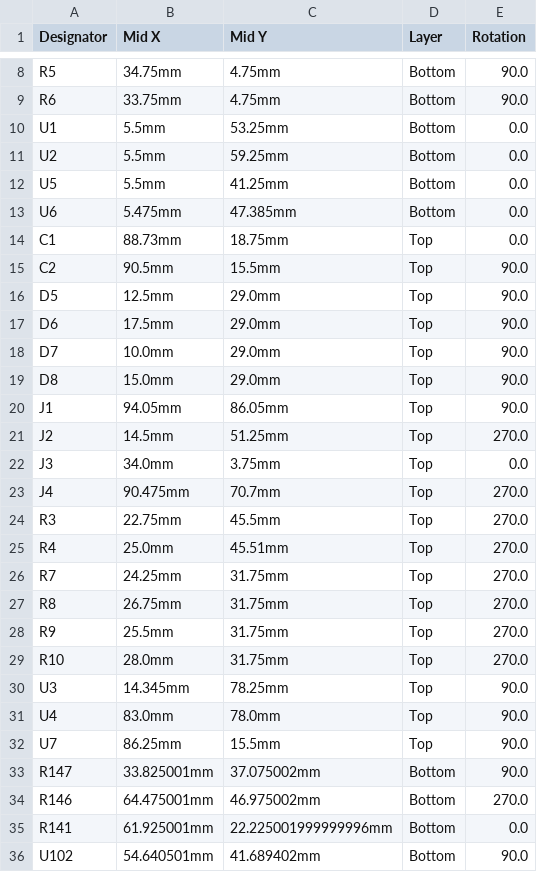
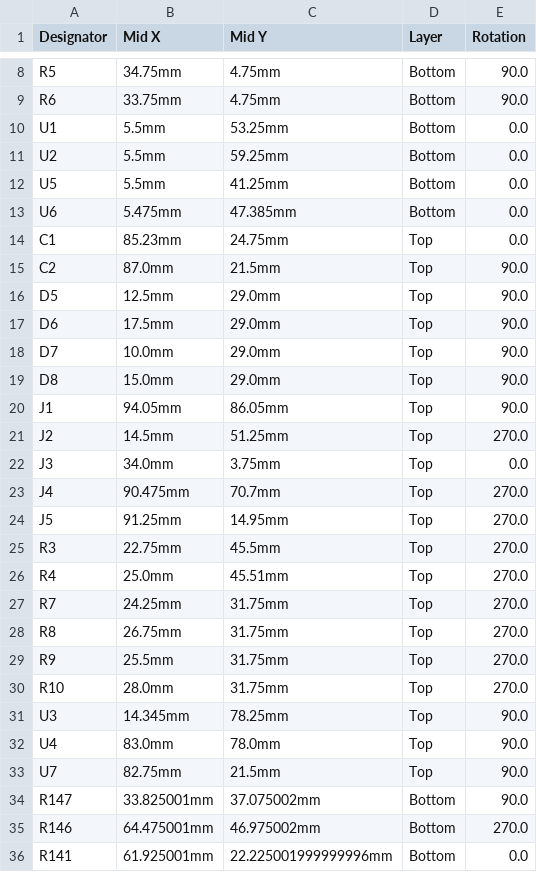
Before and after one commit to 09qwerty-org/Hellen-AE101-Corolla, a CSV file: boards/AE101Corolla-a/board/AE101Corolla-a-CPL.csv, drawn as a sheet; only a part is shown, gaps mark what is left out; the shorter side is filled out with more unchanged rows.

```diff
--- a/boards/AE101Corolla-a/board/AE101Corolla-a-CPL.csv
+++ b/boards/AE101Corolla-a/board/AE101Corolla-a-CPL.csv
@@ -13,4 +13,4 @@ U5,5.5mm,41.25mm,Bottom,0.0
 U6,5.475mm,47.385mm,Bottom,0.0
-C1,88.73mm,18.75mm,Top,0.0
-C2,90.5mm,15.5mm,Top,90.0
+C1,85.23mm,24.75mm,Top,0.0
+C2,87.0mm,21.5mm,Top,90.0
 D5,12.5mm,29.0mm,Top,90.0
@@ -23,2 +23,3 @@ J3,34.0mm,3.75mm,Top,0.0
 J4,90.475mm,70.7mm,Top,270.0
+J5,91.25mm,14.95mm,Top,270.0
 R3,22.75mm,45.5mm,Top,270.0
@@ -31,3 +32,3 @@ U3,14.345mm,78.25mm,Top,90.0
 U4,83.0mm,78.0mm,Top,90.0
-U7,86.25mm,15.5mm,Top,90.0
+U7,82.75mm,21.5mm,Top,90.0
 R147,33.825001mm,37.075002mm,Bottom,90.0
```
Also changed, not shown: boards/AE101Corolla-a/board/AE101Corolla-a-BOM-JLC.csv, boards/AE101Corolla-a/board/misc/AE101Corolla-a-BOM.csv, 35 other files.
